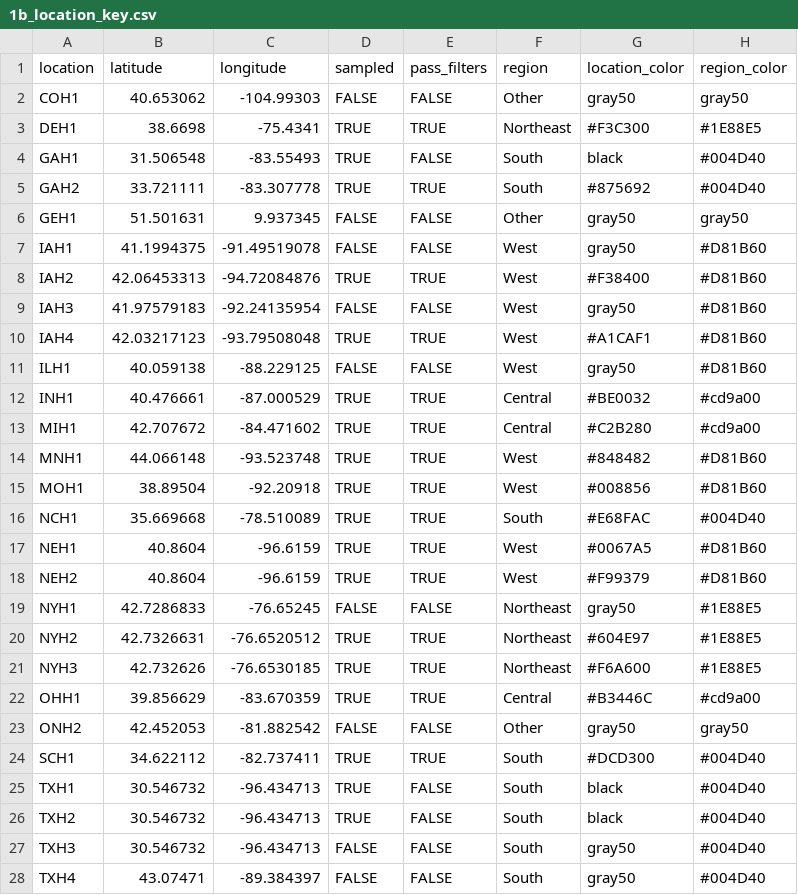
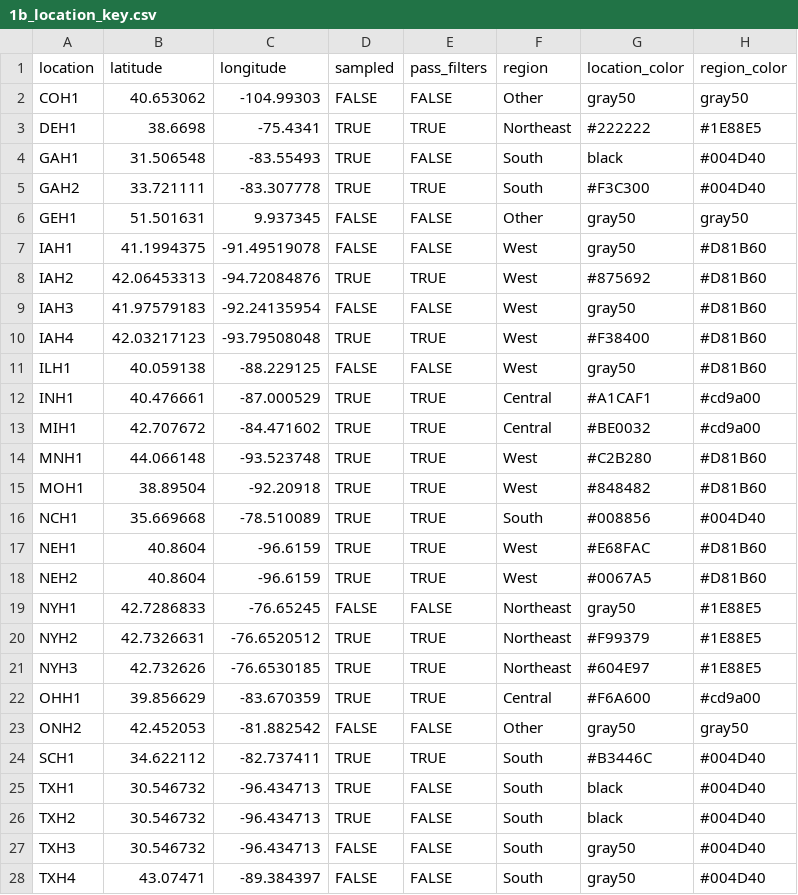
Before and after one commit to wallacelab/paper-li-2024-g2f-stalk-microbiome, a CSV file: revamp_pipeline/1_parsed_files/1b_location_key.csv, drawn as a sheet; only a part is shown.

Commit message:
Update color key for better within-region color contrast

```diff
--- a/revamp_pipeline/1_parsed_files/1b_location_key.csv
+++ b/revamp_pipeline/1_parsed_files/1b_location_key.csv
@@ -2,24 +2,24 @@
 "COH1",40.653062,-104.99303,FALSE,FALSE,"Other","gray50","gray50"
-"DEH1",38.6698,-75.4341,TRUE,TRUE,"Northeast","#F3C300","#1E88E5"
+"DEH1",38.6698,-75.4341,TRUE,TRUE,"Northeast","#222222","#1E88E5"
 "GAH1",31.506548,-83.55493,TRUE,FALSE,"South","black","#004D40"
-"GAH2",33.721111,-83.307778,TRUE,TRUE,"South","#875692","#004D40"
+"GAH2",33.721111,-83.307778,TRUE,TRUE,"South","#F3C300","#004D40"
 "GEH1",51.501631,9.937345,FALSE,FALSE,"Other","gray50","gray50"
 "IAH1",41.1994375,-91.49519078,FALSE,FALSE,"West","gray50","#D81B60"
-"IAH2",42.06453313,-94.72084876,TRUE,TRUE,"West","#F38400","#D81B60"
+"IAH2",42.06453313,-94.72084876,TRUE,TRUE,"West","#875692","#D81B60"
 "IAH3",41.97579183,-92.24135954,FALSE,FALSE,"West","gray50","#D81B60"
-"IAH4",42.03217123,-93.79508048,TRUE,TRUE,"West","#A1CAF1","#D81B60"
+"IAH4",42.03217123,-93.79508048,TRUE,TRUE,"West","#F38400","#D81B60"
 "ILH1",40.059138,-88.229125,FALSE,FALSE,"West","gray50","#D81B60"
-"INH1",40.476661,-87.000529,TRUE,TRUE,"Central","#BE0032","#cd9a00"
-"MIH1",42.707672,-84.471602,TRUE,TRUE,"Central","#C2B280","#cd9a00"
-"MNH1",44.066148,-93.523748,TRUE,TRUE,"West","#848482","#D81B60"
-"MOH1",38.89504,-92.20918,TRUE,TRUE,"West","#008856","#D81B60"
-"NCH1",35.669668,-78.510089,TRUE,TRUE,"South","#E68FAC","#004D40"
-"NEH1",40.8604,-96.6159,TRUE,TRUE,"West","#0067A5","#D81B60"
-"NEH2",40.8604,-96.6159,TRUE,TRUE,"West","#F99379","#D81B60"
+"INH1",40.476661,-87.000529,TRUE,TRUE,"Central","#A1CAF1","#cd9a00"
+"MIH1",42.707672,-84.471602,TRUE,TRUE,"Central","#BE0032","#cd9a00"
+"MNH1",44.066148,-93.523748,TRUE,TRUE,"West","#C2B280","#D81B60"
+"MOH1",38.89504,-92.20918,TRUE,TRUE,"West","#848482","#D81B60"
+"NCH1",35.669668,-78.510089,TRUE,TRUE,"South","#008856","#004D40"
+"NEH1",40.8604,-96.6159,TRUE,TRUE,"West","#E68FAC","#D81B60"
+"NEH2",40.8604,-96.6159,TRUE,TRUE,"West","#0067A5","#D81B60"
 "NYH1",42.7286833,-76.65245,FALSE,FALSE,"Northeast","gray50","#1E88E5"
-"NYH2",42.7326631,-76.6520512,TRUE,TRUE,"Northeast","#604E97","#1E88E5"
-"NYH3",42.732626,-76.6530185,TRUE,TRUE,"Northeast","#F6A600","#1E88E5"
-"OHH1",39.856629,-83.670359,TRUE,TRUE,"Central","#B3446C","#cd9a00"
+"NYH2",42.7326631,-76.6520512,TRUE,TRUE,"Northeast","#F99379","#1E88E5"
+"NYH3",42.732626,-76.6530185,TRUE,TRUE,"Northeast","#604E97","#1E88E5"
+"OHH1",39.856629,-83.670359,TRUE,TRUE,"Central","#F6A600","#cd9a00"
 "ONH2",42.452053,-81.882542,FALSE,FALSE,"Other","gray50","gray50"
-"SCH1",34.622112,-82.737411,TRUE,TRUE,"South","#DCD300","#004D40"
+"SCH1",34.622112,-82.737411,TRUE,TRUE,"South","#B3446C","#004D40"
 "TXH1",30.546732,-96.434713,TRUE,FALSE,"South","black","#004D40"
```
Also changed, not shown: 1 other file.
